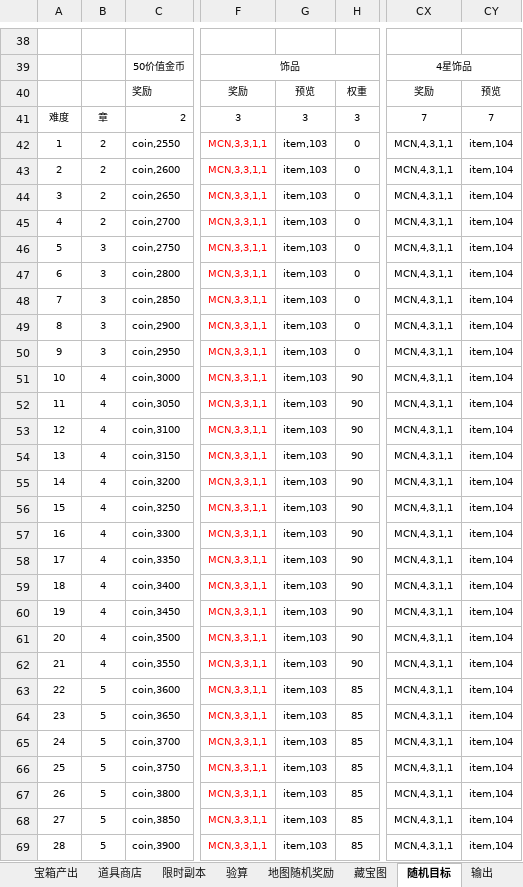
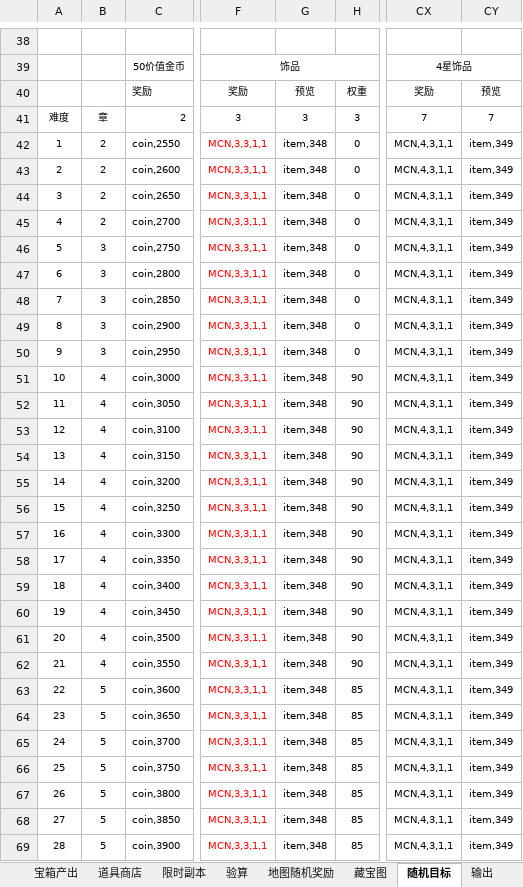
Before and after one commit to lengye49/OPM_Excel, an Excel workbook: OPM经济数值/副本.xlsx, sheet 随机目标, drawn as a sheet; only a part is shown, gaps mark what is left out; values as stored, in another font and other column widths than the file's, no borders; the diff covers the shown part only; the diff names each change by its address in the sheet, - before the commit and + after, or states it on an @@ line.

```diff
--- a/OPM经济数值/副本.xlsx (sheet 随机目标)
+++ b/OPM经济数值/副本.xlsx (sheet 随机目标)
-G42:G69: item,103
+G42:G69: item,348
-CY42:CY69: item,104
+CY42:CY69: item,349
```
Also changed, not shown: 144 edited cells elsewhere in this sheet, sheet 输出, OPM数据分析/开服情况统计表.xlsx, OPM经济数值/章节目标设定.xlsx, 7 other files.
